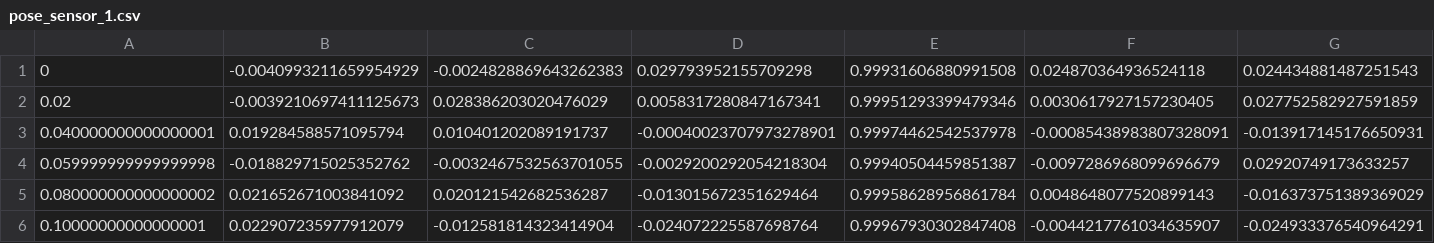
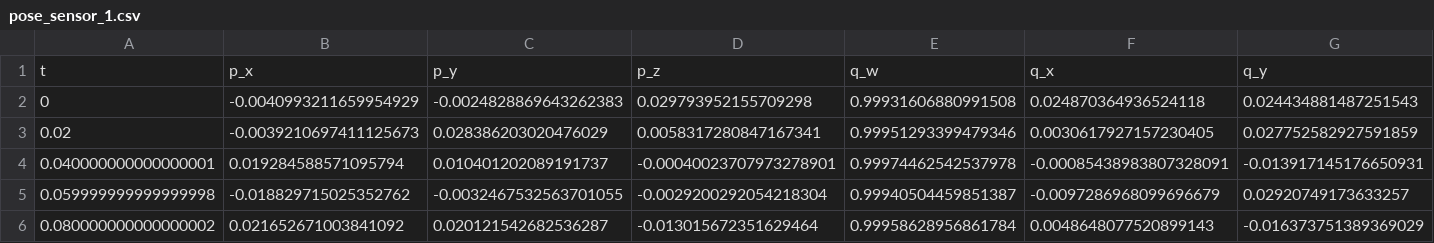
Before and after one commit to aau-cns/mars_lib, a CSV file: source/examples/mars_thl/sim_data/thl/pose_sensor_1.csv, drawn as a sheet; only a part is shown; the shorter side is filled out with more unchanged rows; rows hold the shown columns only; the diff names each change by its address in the sheet, - before the commit and + after, or states it on an @@ line.

Commit message:
fix: missing csv header and description of GPS position data format

```diff
--- a/source/examples/mars_thl/sim_data/thl/pose_sensor_1.csv
+++ b/source/examples/mars_thl/sim_data/thl/pose_sensor_1.csv
+row 1: t | p_x | p_y | p_z | q_w | q_x | q_y
```
Also changed, not shown: source/examples/mars_thl/sim_data/thl/gps_position_1.csv, source/examples/mars_thl/sim_data/thl/gps_velocity_1.csv, 7 other files.
